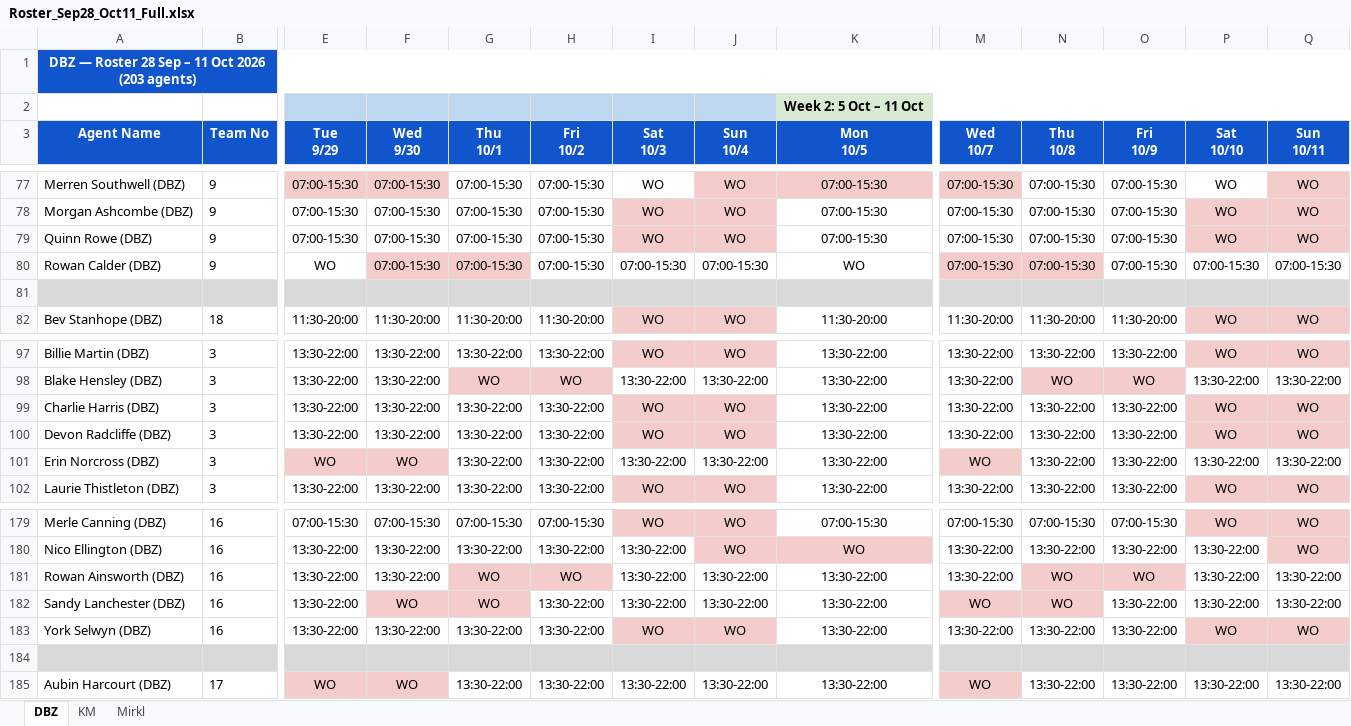
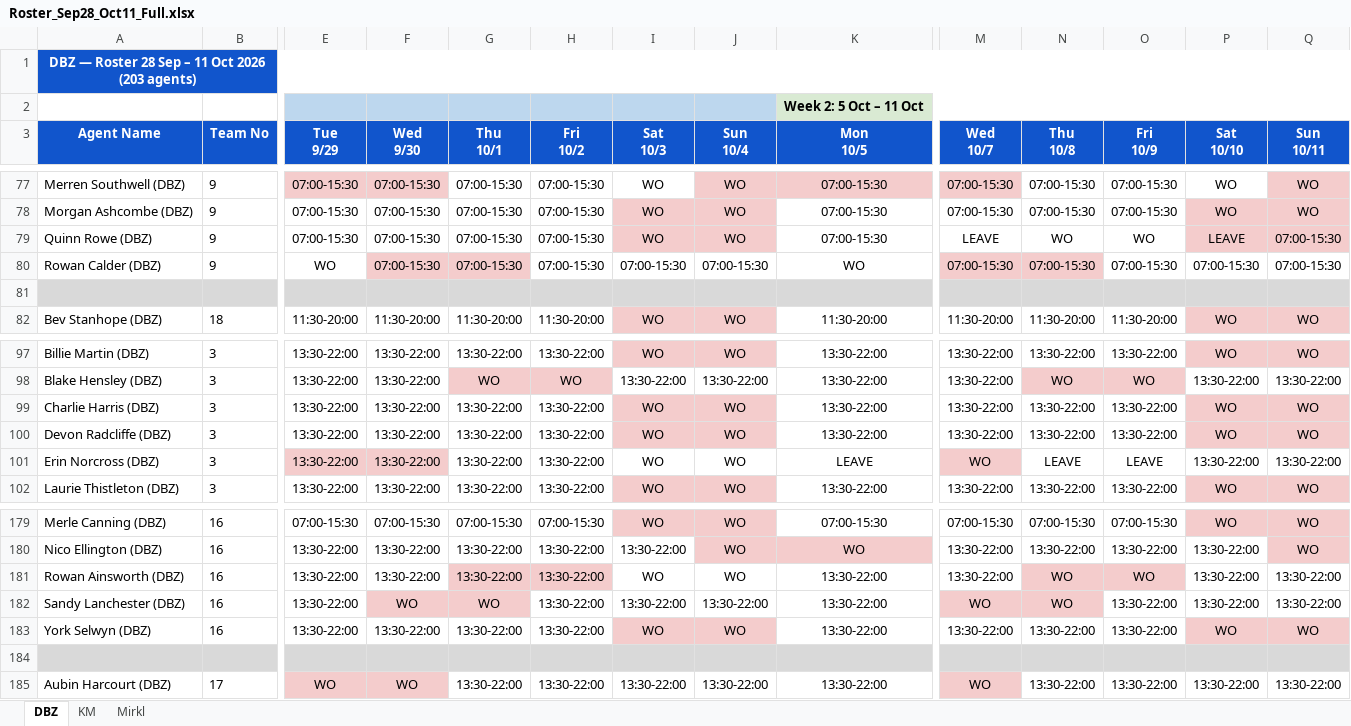
Before and after one commit to Anwarshaik565/EXV, an Excel workbook: 2026-09-28/Roster_Sep28_Oct11_Full.xlsx, sheet DBZ, drawn as a sheet; only a part is shown, gaps mark what is left out; values as stored, in another font and other column widths than the file's, no borders; the diff names each change by its address in the sheet, - before the commit and + after, or states it on an @@ line.

Commit message:
Apply 5 new leave requests: Erin Norcross, Oakley Montague, Quinn Rowe, Rory Fenton, Rowan Ainsworth. WO-slide used where fully coverable; LEAVE marked only where span exceeded 2-day WO capacity. Refreshed KM & Mirkl in-tab shift snapshots.

```diff
--- a/2026-09-28/Roster_Sep28_Oct11_Full.xlsx (sheet DBZ)
+++ b/2026-09-28/Roster_Sep28_Oct11_Full.xlsx (sheet DBZ)
-M79 (Wed 10/7): 07:00-15:30
+M79 (Wed 10/7): LEAVE
-N79 (Thu 10/8): 07:00-15:30
+N79 (Thu 10/8): WO
-O79 (Fri 10/9): 07:00-15:30
+O79 (Fri 10/9): WO
-P79 (Sat 10/10): WO
+P79 (Sat 10/10): LEAVE
-Q79 (Sun 10/11): WO
+Q79 (Sun 10/11): 07:00-15:30
-E101 (Tue 9/29): WO
+E101 (Tue 9/29): 13:30-22:00
-F101 (Wed 9/30): WO
+F101 (Wed 9/30): 13:30-22:00
-I101 (Sat 10/3): 13:30-22:00
+I101 (Sat 10/3): WO
-J101 (Sun 10/4): 13:30-22:00
+J101 (Sun 10/4): WO
-K101 (Mon 10/5): 13:30-22:00
+K101 (Mon 10/5): LEAVE
-N101 (Thu 10/8): 13:30-22:00
+N101 (Thu 10/8): LEAVE
-O101 (Fri 10/9): 13:30-22:00
+O101 (Fri 10/9): LEAVE
-G181 (Thu 10/1): WO
+G181 (Thu 10/1): 13:30-22:00
-H181 (Fri 10/2): WO
+H181 (Fri 10/2): 13:30-22:00
-I181 (Sat 10/3): 13:30-22:00
+I181 (Sat 10/3): WO
-J181 (Sun 10/4): 13:30-22:00
+J181 (Sun 10/4): WO
```
Also changed, not shown: sheet Mirkl, sheet KM.
